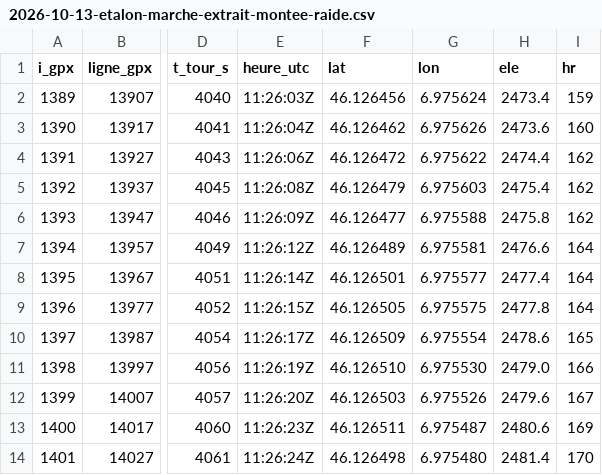
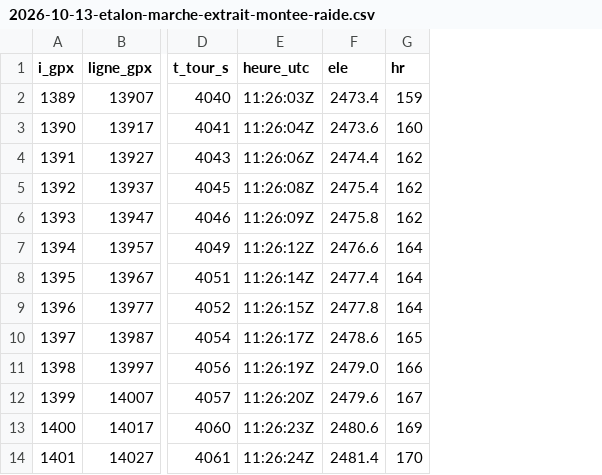
Before and after one commit to tkobler/Glidator2, a CSV file: docs/verifications/data/2026-10-13-etalon-marche-extrait-montee-raide.csv, drawn as a sheet; only a part is shown, gaps mark what is left out; the diff names each change by its address in the sheet, - before the commit and + after, or states it on an @@ line.

```diff
--- a/docs/verifications/data/2026-10-13-etalon-marche-extrait-montee-raide.csv
+++ b/docs/verifications/data/2026-10-13-etalon-marche-extrait-montee-raide.csv
-column F (lat), rows 2-14: 46.126456 | 46.126462 | 46.126472 | 46.126479 | 46.126477 | 46.126489 | 46.126501 | 46.126505 | 46.126509 | 46.126510 | 46.126503 | 46.126511 | 46.126498
-column G (lon), rows 2-14: 6.975624 | 6.975626 | 6.975622 | 6.975603 | 6.975588 | 6.975581 | 6.975577 | 6.975575 | 6.975554 | 6.975530 | 6.975526 | 6.975487 | 6.975480
```
Also changed, not shown: docs/verifications/data/2026-10-13-etalon-marche-extrait-montee-reguliere.csv, docs/verifications/data/2026-10-13-etalon-marche-extrait-replat.csv.
